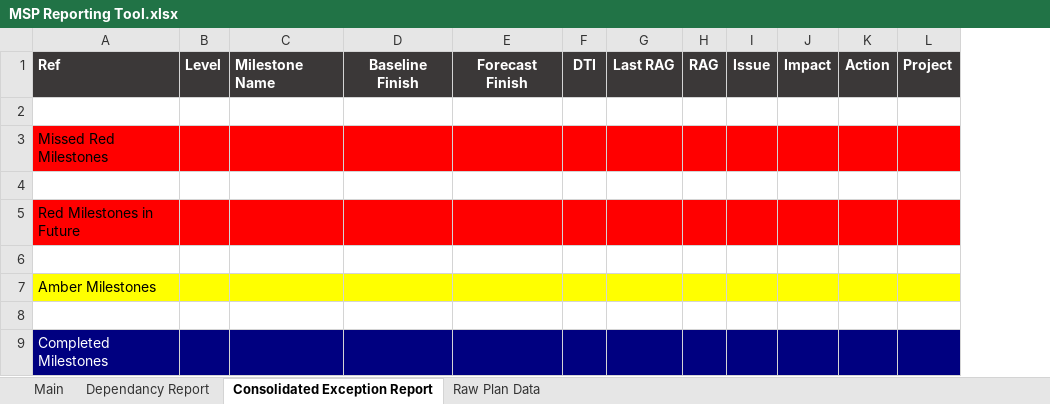
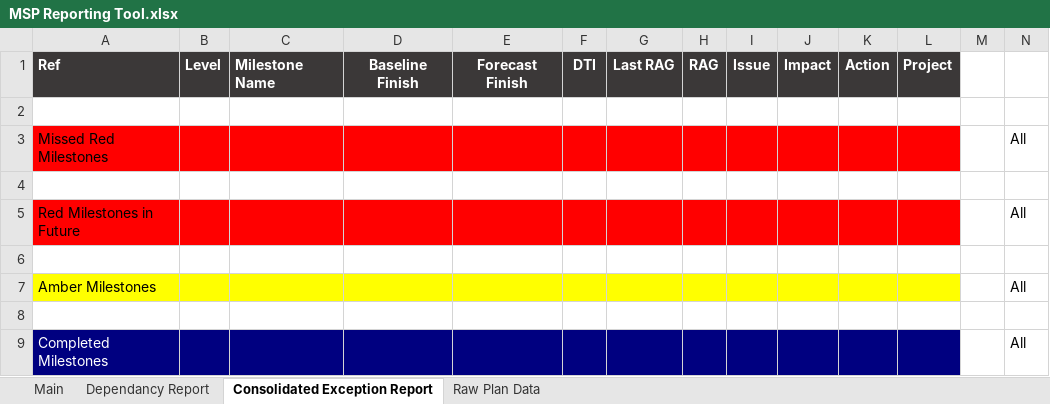
Before and after one commit to jules008/MSPReportingTool, an Excel workbook: MSP Reporting Tool.xlsx, sheet Consolidated Exception Report, drawn as a sheet; values as stored, in another font and other column widths than the file's, no borders; the diff names each change by its address in the sheet, - before the commit and + after, or states it on an @@ line.

```diff
--- a/MSP Reporting Tool.xlsx (sheet Consolidated Exception Report)
+++ b/MSP Reporting Tool.xlsx (sheet Consolidated Exception Report)
+column M, empty
+column N, rows 3-9: All |  | All |  | All |  | All
```
Also changed, not shown: hidden cells, charts or pictures.
